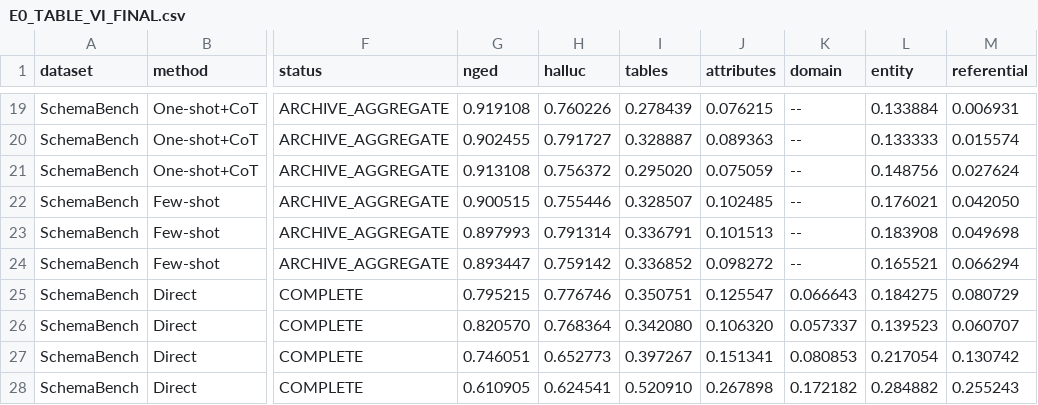
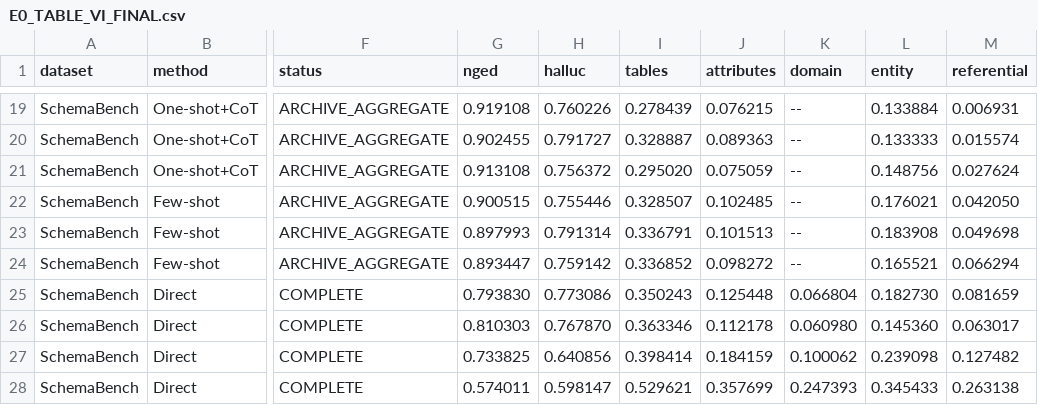
Before and after one commit to iamsriom/SchemaBridge, a CSV file: results/metrics/reproduced/E0_TABLE_VI_FINAL.csv, drawn as a sheet; only a part is shown, gaps mark what is left out; the diff covers the shown part only; the diff names each change by its address in the sheet, - before the commit and + after, or states it on an @@ line.

```diff
--- a/results/metrics/reproduced/E0_TABLE_VI_FINAL.csv
+++ b/results/metrics/reproduced/E0_TABLE_VI_FINAL.csv
-G25 (nged): 0.795215
+G25 (nged): 0.793830
-H25 (halluc): 0.776746
+H25 (halluc): 0.773086
-I25 (tables): 0.350751
+I25 (tables): 0.350243
-J25 (attributes): 0.125547
+J25 (attributes): 0.125448
-K25 (domain): 0.066643
+K25 (domain): 0.066804
-L25 (entity): 0.184275
+L25 (entity): 0.182730
-M25 (referential): 0.080729
+M25 (referential): 0.081659
-G26 (nged): 0.820570
+G26 (nged): 0.810303
-H26 (halluc): 0.768364
+H26 (halluc): 0.767870
-I26 (tables): 0.342080
+I26 (tables): 0.363346
-J26 (attributes): 0.106320
+J26 (attributes): 0.112178
-K26 (domain): 0.057337
+K26 (domain): 0.060980
-L26 (entity): 0.139523
+L26 (entity): 0.145360
-M26 (referential): 0.060707
+M26 (referential): 0.063017
-G27 (nged): 0.746051
+G27 (nged): 0.733825
-H27 (halluc): 0.652773
+H27 (halluc): 0.640856
-I27 (tables): 0.397267
+I27 (tables): 0.398414
-J27 (attributes): 0.151341
+J27 (attributes): 0.184159
-K27 (domain): 0.080853
+K27 (domain): 0.100062
-L27 (entity): 0.217054
+L27 (entity): 0.239098
-M27 (referential): 0.130742
+M27 (referential): 0.127482
-G28 (nged): 0.610905
+G28 (nged): 0.574011
-H28 (halluc): 0.624541
+H28 (halluc): 0.598147
-I28 (tables): 0.520910
+I28 (tables): 0.529621
-J28 (attributes): 0.267898
+J28 (attributes): 0.357699
-K28 (domain): 0.172182
+K28 (domain): 0.247393
-L28 (entity): 0.284882
+L28 (entity): 0.345433
-M28 (referential): 0.255243
+M28 (referential): 0.263138
```
Also changed, not shown: 36 edited cells elsewhere in this file, audit/E0_PAPER_COMPARISON.csv, results/metrics/reproduced/E0_TABLE_V_FINAL.csv, 35 other files.
